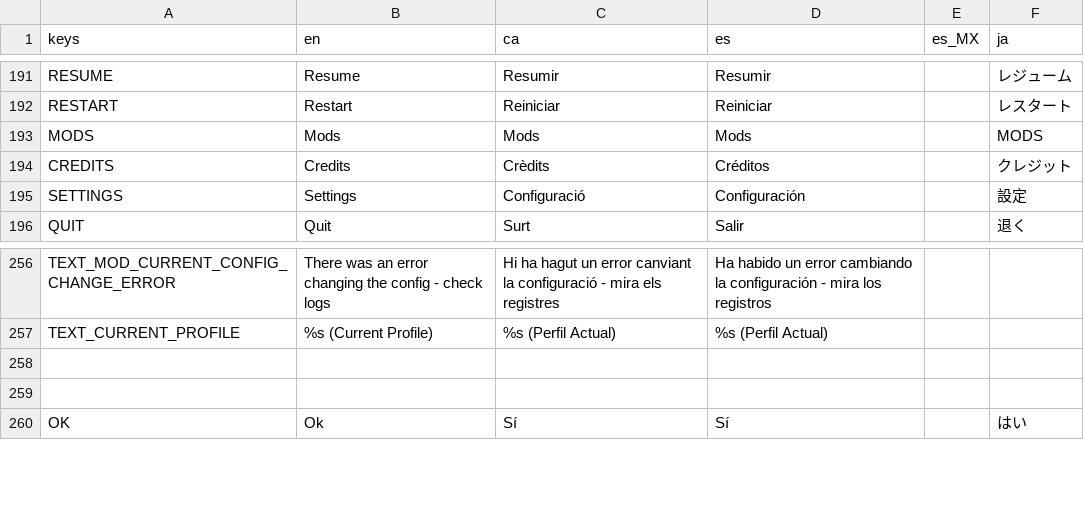
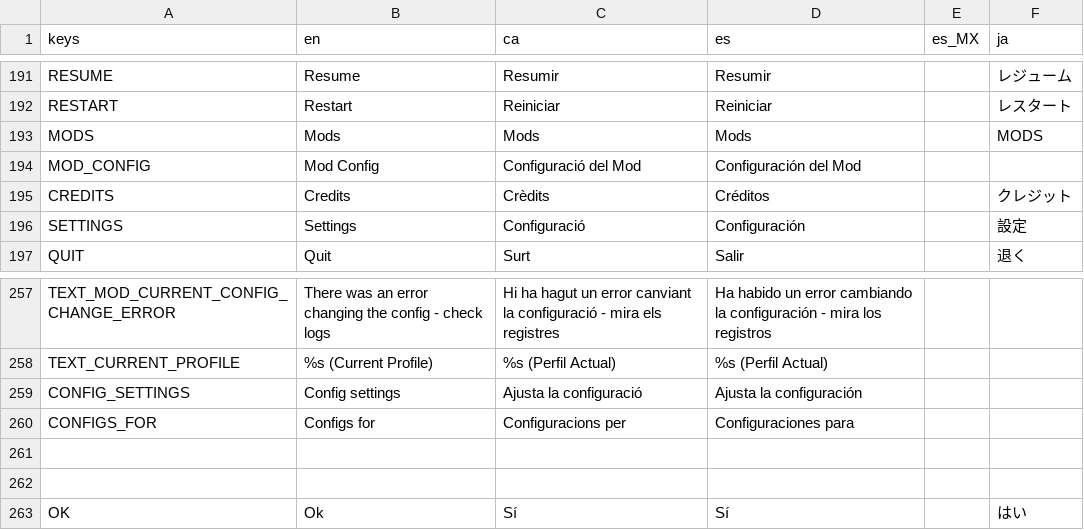
Before and after one commit to MateuSai/Where-is-the-Princess, a CSV file: Translations/Translations.csv, drawn as a sheet; only a part is shown, gaps mark what is left out.

```diff
--- a/Translations/Translations.csv
+++ b/Translations/Translations.csv
@@ -193,2 +193,3 @@ RESTART,Restart,Reiniciar,Reiniciar,,レスタート
 MODS,Mods,Mods,Mods,,MODS
+MOD_CONFIG,Mod Config,Configuració del Mod,Configuración del Mod,,
 CREDITS,Credits,Crèdits,Créditos,,クレジット
@@ -257,2 +258,4 @@ TEXT_MOD_CURRENT_CONFIG_CHANGE_ERROR,There was an error changing the config - ch
 TEXT_CURRENT_PROFILE,%s (Current Profile),%s (Perfil Actual),%s (Perfil Actual),,
+CONFIG_SETTINGS,Config settings,Ajusta la configuració,Ajusta la configuración,,
+CONFIGS_FOR,Configs for,Configuracions per,Configuraciones para,,
 ,,,,,
```
Also changed, not shown: 10 other files.
